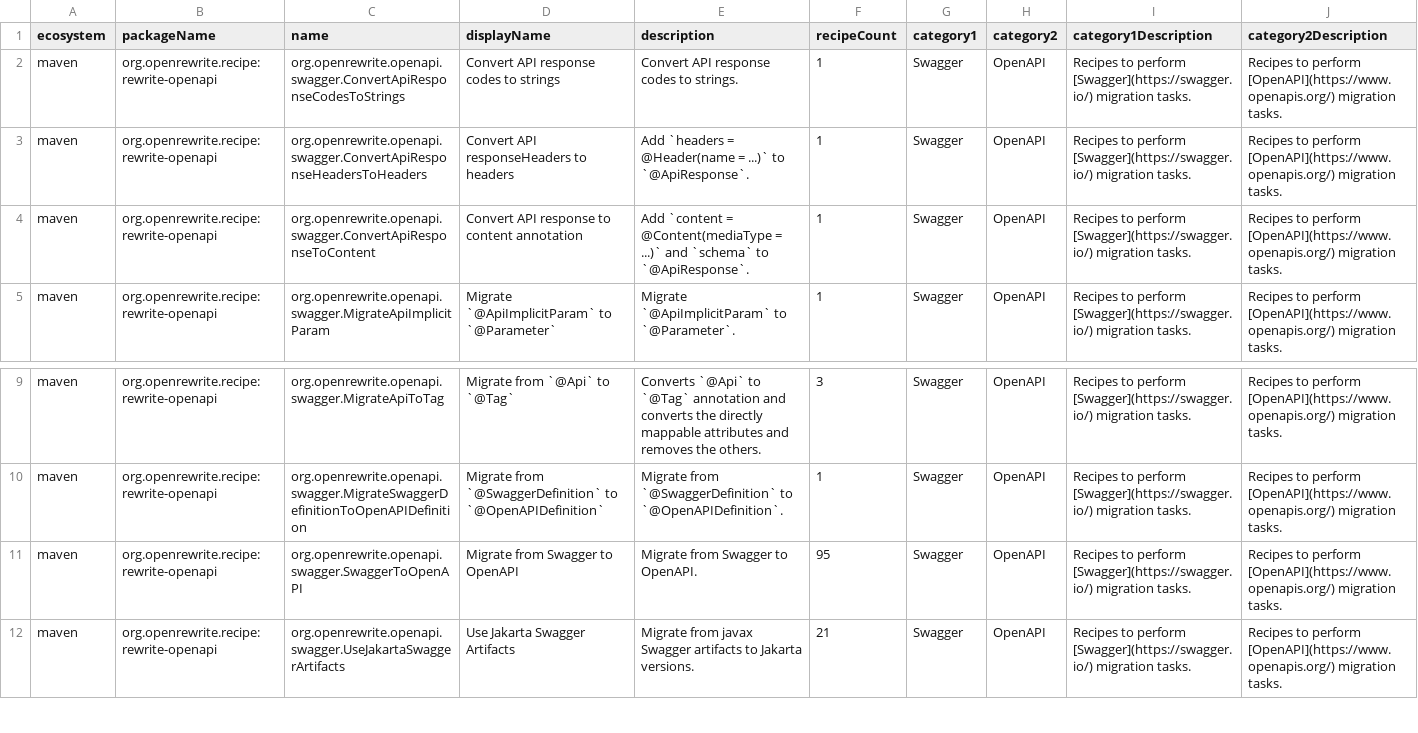
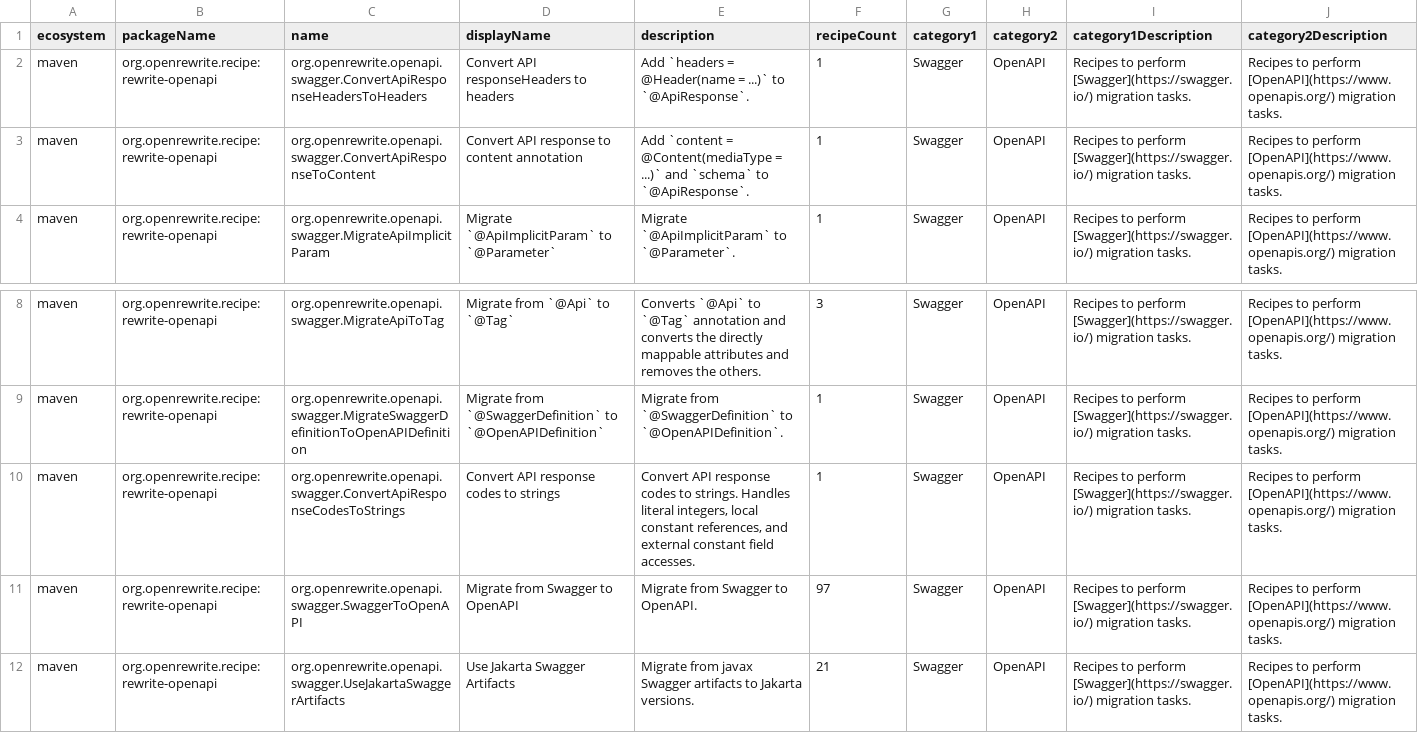
Before and after one commit to openrewrite/rewrite-openapi, a CSV file: src/main/resources/META-INF/rewrite/recipes.csv, drawn as a sheet; only a part is shown, gaps mark what is left out.

Commit message:
Add RemoveUnusedImports to SwaggerToOpenAPI recipe
Add RemoveUnusedImports as the final step in the SwaggerToOpenAPI recipe
to ensure all unused legacy io.swagger.annotations.* imports are cleaned
up after annotation migrations complete.

Fixes #66

```diff
--- a/src/main/resources/META-INF/rewrite/recipes.csv
+++ b/src/main/resources/META-INF/rewrite/recipes.csv
@@ -1,3 +1,2 @@
 ecosystem,packageName,name,displayName,description,recipeCount,category1,category2,category1Description,category2Description
-maven,org.openrewrite.recipe:rewrite-openapi,org.openrewrite.openapi.swagger.ConvertApiResponseCodesToStrings,Convert API response codes to strings,Convert API response codes to strings.,1,Swagger,OpenAPI,Recipes to perform [Swagger](https://swagger.io/) migration tasks.,Recipes to perform [OpenAPI](https://www.openapis.org/) migration tasks.
 maven,org.openrewrite.recipe:rewrite-openapi,org.openrewrite.openapi.swagger.ConvertApiResponseHeadersToHeaders,Convert API responseHeaders to headers,Add `headers = @Header(name = ...)` to `@ApiResponse`.,1,Swagger,OpenAPI,Recipes to perform [Swagger](https://swagger.io/) migration tasks.,Recipes to perform [OpenAPI](https://www.openapis.org/) migration tasks.
@@ -10,3 +9,4 @@ maven,org.openrewrite.recipe:rewrite-openapi,org.openrewrite.openapi.swagger.Mig
 maven,org.openrewrite.recipe:rewrite-openapi,org.openrewrite.openapi.swagger.MigrateSwaggerDefinitionToOpenAPIDefinition,Migrate from `@SwaggerDefinition` to `@OpenAPIDefinition`,Migrate from `@SwaggerDefinition` to `@OpenAPIDefinition`.,1,Swagger,OpenAPI,Recipes to perform [Swagger](https://swagger.io/) migration tasks.,Recipes to perform [OpenAPI](https://www.openapis.org/) migration tasks.
-maven,org.openrewrite.recipe:rewrite-openapi,org.openrewrite.openapi.swagger.SwaggerToOpenAPI,Migrate from Swagger to OpenAPI,Migrate from Swagger to OpenAPI.,95,Swagger,OpenAPI,Recipes to perform [Swagger](https://swagger.io/) migration tasks.,Recipes to perform [OpenAPI](https://www.openapis.org/) migration tasks.
+maven,org.openrewrite.recipe:rewrite-openapi,org.openrewrite.openapi.swagger.ConvertApiResponseCodesToStrings,Convert API response codes to strings,"Convert API response codes to strings. Handles literal integers, local constant references, and external constant field accesses.",1,Swagger,OpenAPI,Recipes to perform [Swagger](https://swagger.io/) migration tasks.,Recipes to perform [OpenAPI](https://www.openapis.org/) migration tasks.
+maven,org.openrewrite.recipe:rewrite-openapi,org.openrewrite.openapi.swagger.SwaggerToOpenAPI,Migrate from Swagger to OpenAPI,Migrate from Swagger to OpenAPI.,97,Swagger,OpenAPI,Recipes to perform [Swagger](https://swagger.io/) migration tasks.,Recipes to perform [OpenAPI](https://www.openapis.org/) migration tasks.
 maven,org.openrewrite.recipe:rewrite-openapi,org.openrewrite.openapi.swagger.UseJakartaSwaggerArtifacts,Use Jakarta Swagger Artifacts,Migrate from javax Swagger artifacts to Jakarta versions.,21,Swagger,OpenAPI,Recipes to perform [Swagger](https://swagger.io/) migration tasks.,Recipes to perform [OpenAPI](https://www.openapis.org/) migration tasks.
```
Also changed, not shown: 2 other files.
